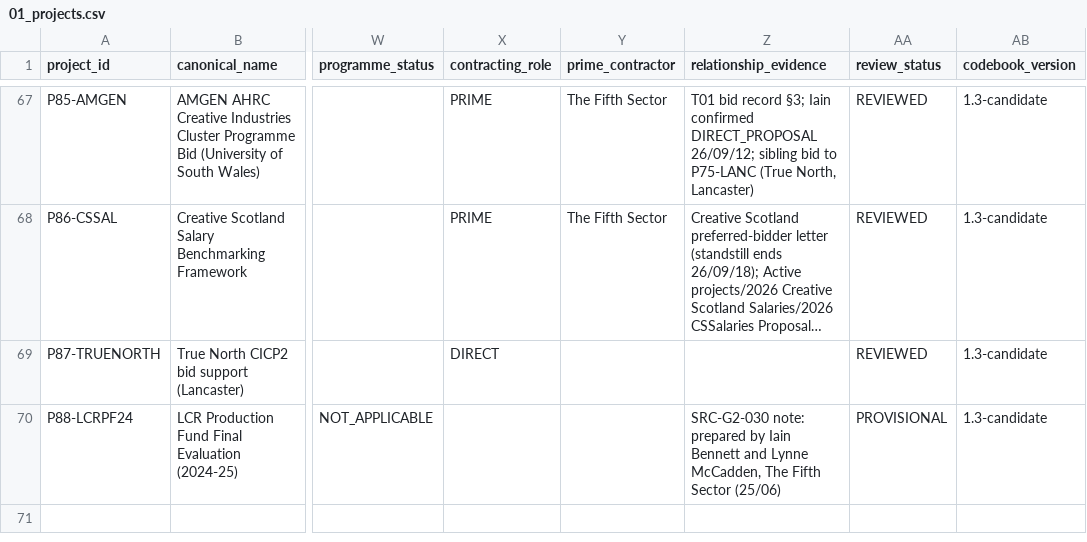
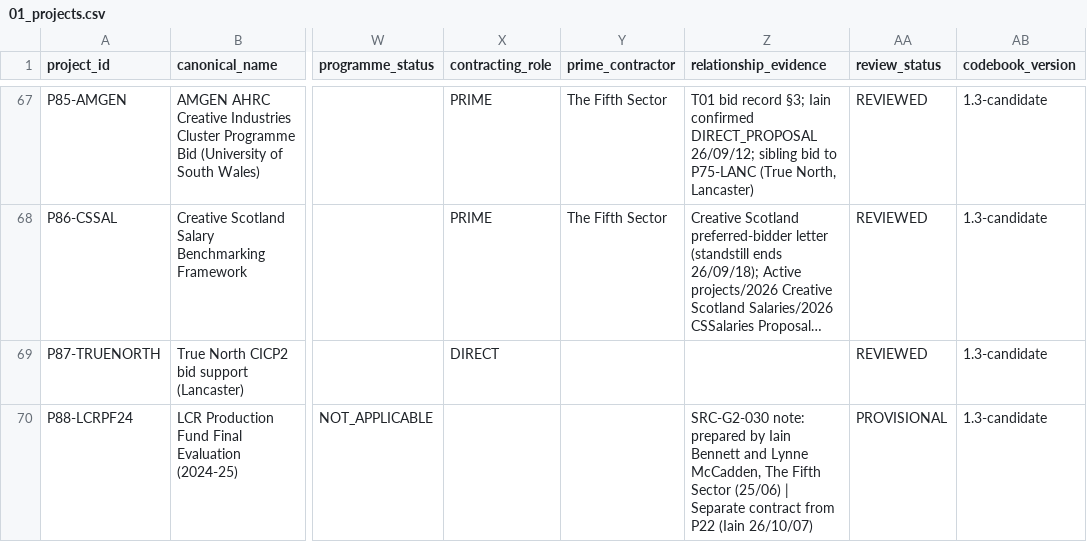
Before and after one commit to iainbe/ProjectClassifier, a CSV file: 01_projects.csv, drawn as a sheet; only a part is shown, gaps mark what is left out; long unchanged cells end in …; the diff covers the shown part only; the diff names each change by its address in the sheet, - before the commit and + after, or states it on an @@ line.

```diff
--- a/01_projects.csv
+++ b/01_projects.csv
-Z70 (relationship_evidence): …Sector (25/06)
+Z70 (relationship_evidence): …Sector (25/06) | Separate contract from P22 (Iain 26/10/07)
```
Also changed, not shown: 1 added row and 1 edited cell elsewhere in this file, 04_claims.csv, 07_validation_actions.csv, 11 other files.
